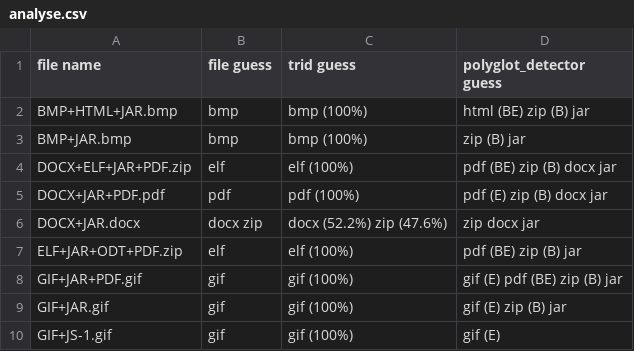
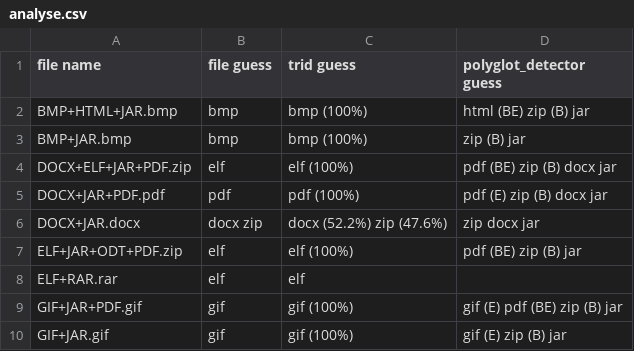
Before and after one commit to Polydet/polyglot-database, a CSV file: analyse.csv, drawn as a sheet; only a part is shown; the shorter side is filled out with more unchanged rows.

```diff
--- a/analyse.csv
+++ b/analyse.csv
@@ -7,2 +7,3 @@ DOCX+JAR.docx,docx zip,docx (52.2%) zip (47.6%),zip docx jar
 ELF+JAR+ODT+PDF.zip,elf,elf (100%),pdf (BE) zip (B) jar
+ELF+RAR.rar,elf,elf,
 GIF+JAR+PDF.gif,gif,gif (100%),gif (E) pdf (BE) zip (B) jar
```
Also changed, not shown: list.csv, 1 other file.
